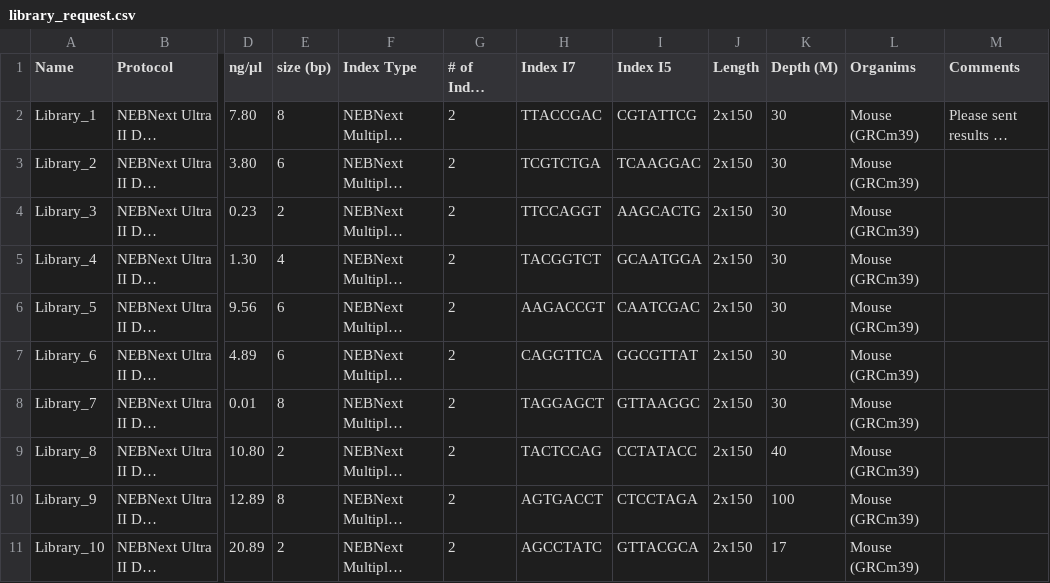
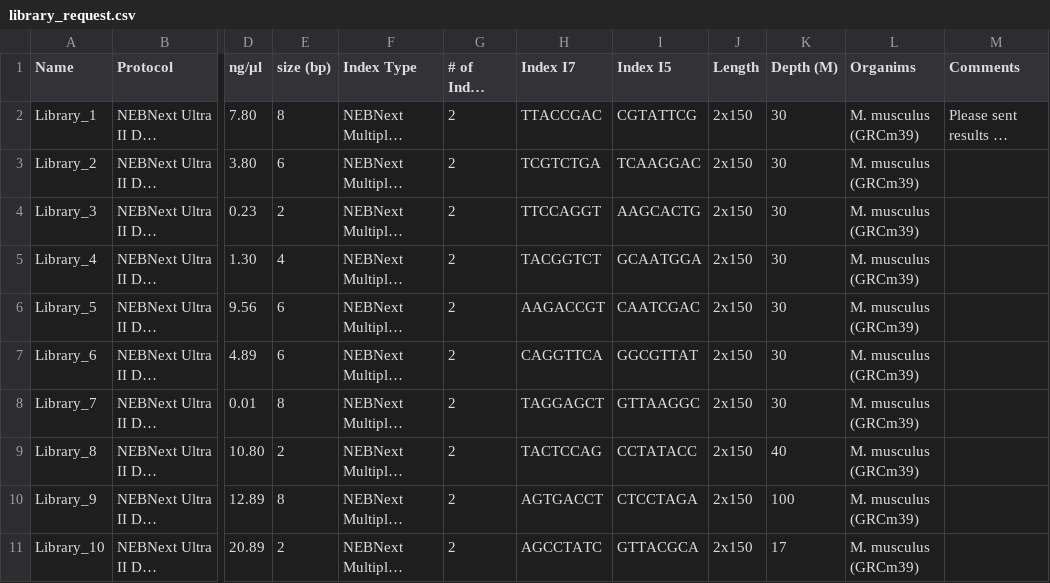
Before and after one commit to maxplanck-ie/parkour2, a CSV file: backend/frontend_testing_suite/data/library_request.csv, drawn as a sheet; only a part is shown, gaps mark what is left out; long unchanged cells end in …; the diff names each change by its address in the sheet, - before the commit and + after, or states it on an @@ line.

Commit message:
fix CI libraries too ofcourse

```diff
--- a/backend/frontend_testing_suite/data/library_request.csv
+++ b/backend/frontend_testing_suite/data/library_request.csv
-L2:L11 (Organims): Mouse (GRCm39)
+L2:L11 (Organims): M. musculus (GRCm39)
```
